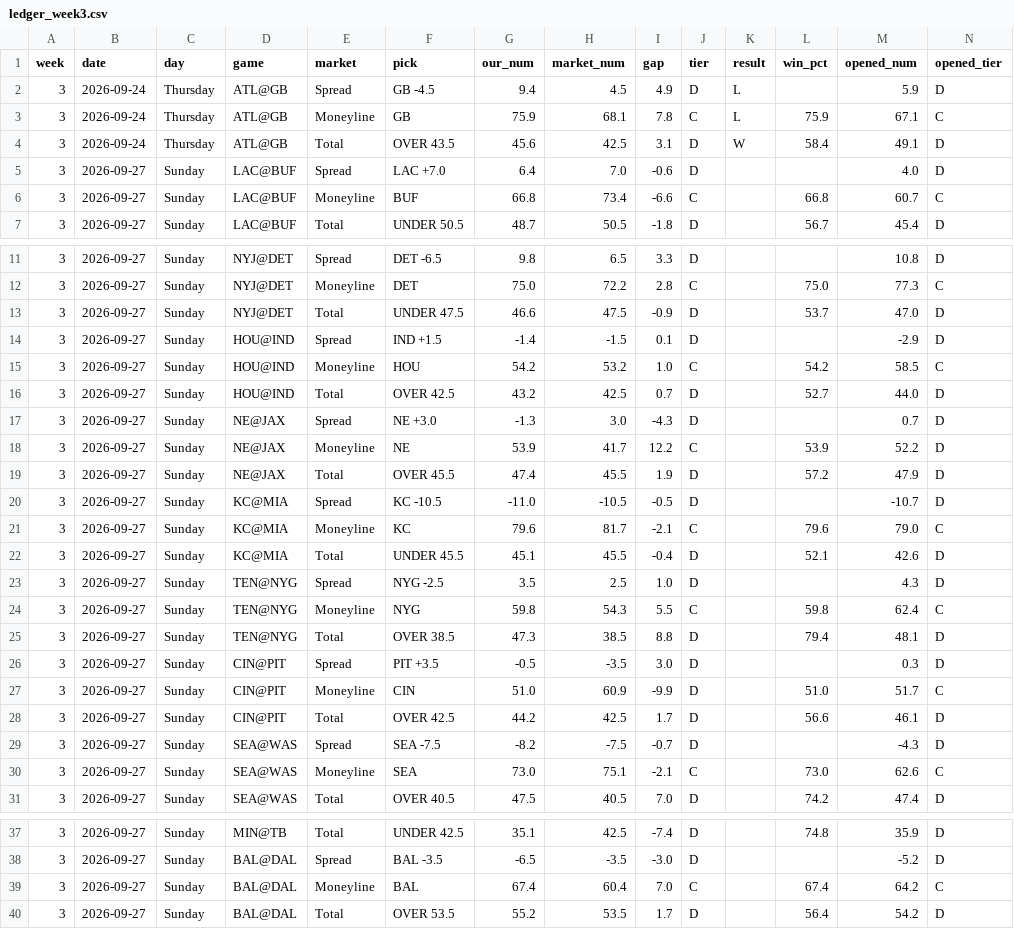
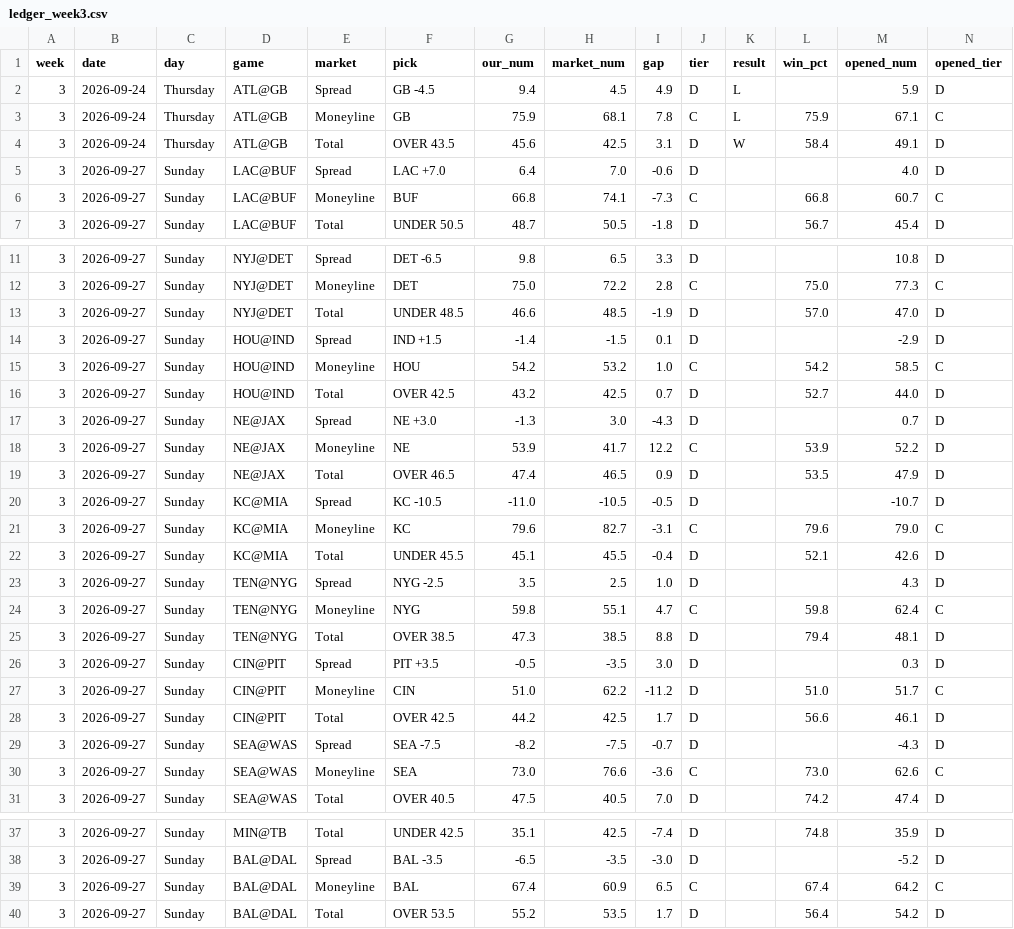
Before and after one commit to fourty2se7en/nfl-card, a CSV file: scripts/ledger_week3.csv, drawn as a sheet; only a part is shown, gaps mark what is left out; the diff covers the shown part only.

```diff
--- a/scripts/ledger_week3.csv
+++ b/scripts/ledger_week3.csv
@@ -5,3 +5,3 @@ week,date,day,game,market,pick,our_num,market_num,gap,tier,result,win_pct,opened
 3,2026-09-27,Sunday,LAC@BUF,Spread,LAC +7.0,6.4,7.0,-0.6,D,,,4.0,D
-3,2026-09-27,Sunday,LAC@BUF,Moneyline,BUF,66.8,73.4,-6.6,C,,66.8,60.7,C
+3,2026-09-27,Sunday,LAC@BUF,Moneyline,BUF,66.8,74.1,-7.3,C,,66.8,60.7,C
 3,2026-09-27,Sunday,LAC@BUF,Total,UNDER 50.5,48.7,50.5,-1.8,D,,56.7,45.4,D
@@ -12,3 +12,3 @@ week,date,day,game,market,pick,our_num,market_num,gap,tier,result,win_pct,opened
 3,2026-09-27,Sunday,NYJ@DET,Moneyline,DET,75.0,72.2,2.8,C,,75.0,77.3,C
-3,2026-09-27,Sunday,NYJ@DET,Total,UNDER 47.5,46.6,47.5,-0.9,D,,53.7,47.0,D
+3,2026-09-27,Sunday,NYJ@DET,Total,UNDER 48.5,46.6,48.5,-1.9,D,,57.0,47.0,D
 3,2026-09-27,Sunday,HOU@IND,Spread,IND +1.5,-1.4,-1.5,0.1,D,,,-2.9,D
@@ -18,14 +18,14 @@ week,date,day,game,market,pick,our_num,market_num,gap,tier,result,win_pct,opened
 3,2026-09-27,Sunday,NE@JAX,Moneyline,NE,53.9,41.7,12.2,C,,53.9,52.2,D
-3,2026-09-27,Sunday,NE@JAX,Total,OVER 45.5,47.4,45.5,1.9,D,,57.2,47.9,D
+3,2026-09-27,Sunday,NE@JAX,Total,OVER 46.5,47.4,46.5,0.9,D,,53.5,47.9,D
 3,2026-09-27,Sunday,KC@MIA,Spread,KC -10.5,-11.0,-10.5,-0.5,D,,,-10.7,D
-3,2026-09-27,Sunday,KC@MIA,Moneyline,KC,79.6,81.7,-2.1,C,,79.6,79.0,C
+3,2026-09-27,Sunday,KC@MIA,Moneyline,KC,79.6,82.7,-3.1,C,,79.6,79.0,C
 3,2026-09-27,Sunday,KC@MIA,Total,UNDER 45.5,45.1,45.5,-0.4,D,,52.1,42.6,D
 3,2026-09-27,Sunday,TEN@NYG,Spread,NYG -2.5,3.5,2.5,1.0,D,,,4.3,D
-3,2026-09-27,Sunday,TEN@NYG,Moneyline,NYG,59.8,54.3,5.5,C,,59.8,62.4,C
+3,2026-09-27,Sunday,TEN@NYG,Moneyline,NYG,59.8,55.1,4.7,C,,59.8,62.4,C
 3,2026-09-27,Sunday,TEN@NYG,Total,OVER 38.5,47.3,38.5,8.8,D,,79.4,48.1,D
 3,2026-09-27,Sunday,CIN@PIT,Spread,PIT +3.5,-0.5,-3.5,3.0,D,,,0.3,D
-3,2026-09-27,Sunday,CIN@PIT,Moneyline,CIN,51.0,60.9,-9.9,D,,51.0,51.7,C
+3,2026-09-27,Sunday,CIN@PIT,Moneyline,CIN,51.0,62.2,-11.2,D,,51.0,51.7,C
 3,2026-09-27,Sunday,CIN@PIT,Total,OVER 42.5,44.2,42.5,1.7,D,,56.6,46.1,D
 3,2026-09-27,Sunday,SEA@WAS,Spread,SEA -7.5,-8.2,-7.5,-0.7,D,,,-4.3,D
-3,2026-09-27,Sunday,SEA@WAS,Moneyline,SEA,73.0,75.1,-2.1,C,,73.0,62.6,C
+3,2026-09-27,Sunday,SEA@WAS,Moneyline,SEA,73.0,76.6,-3.6,C,,73.0,62.6,C
 3,2026-09-27,Sunday,SEA@WAS,Total,OVER 40.5,47.5,40.5,7.0,D,,74.2,47.4,D
@@ -38,3 +38,3 @@ week,date,day,game,market,pick,our_num,market_num,gap,tier,result,win_pct,opened
 3,2026-09-27,Sunday,BAL@DAL,Spread,BAL -3.5,-6.5,-3.5,-3.0,D,,,-5.2,D
-3,2026-09-27,Sunday,BAL@DAL,Moneyline,BAL,67.4,60.4,7.0,C,,67.4,64.2,C
+3,2026-09-27,Sunday,BAL@DAL,Moneyline,BAL,67.4,60.9,6.5,C,,67.4,64.2,C
 3,2026-09-27,Sunday,BAL@DAL,Total,OVER 53.5,55.2,53.5,1.7,D,,56.4,54.2,D
```
Also changed, not shown: 2 edited cells elsewhere in this file, scripts/expert_picks.csv, scripts/ledger_history.csv, 7 other files.
